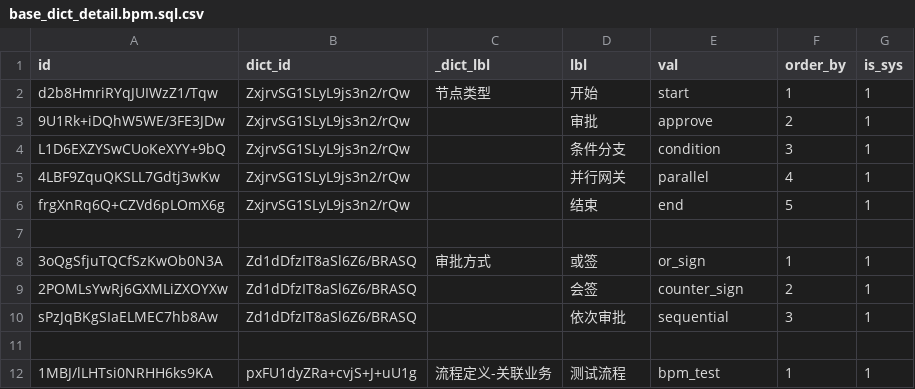
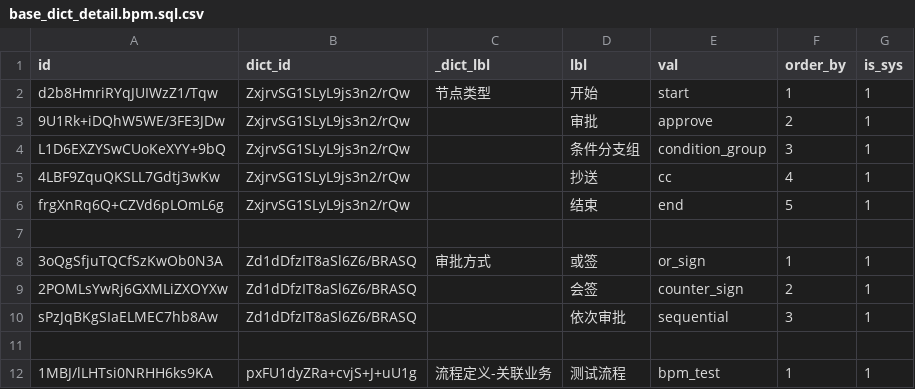
Before and after one commit to sail-sail/nest, a CSV file: codegen/src/tables/bpm/base_dict_detail.bpm.sql.csv, drawn as a sheet; only a part is shown.

```diff
--- a/codegen/src/tables/bpm/base_dict_detail.bpm.sql.csv
+++ b/codegen/src/tables/bpm/base_dict_detail.bpm.sql.csv
@@ -3,5 +3,5 @@ d2b8HmriRYqJUIWzZ1/Tqw,ZxjrvSG1SLyL9js3n2/rQw,节点类型,开始,start,1,1
 9U1Rk+iDQhW5WE/3FE3JDw,ZxjrvSG1SLyL9js3n2/rQw,,审批,approve,2,1
-L1D6EXZYSwCUoKeXYY+9bQ,ZxjrvSG1SLyL9js3n2/rQw,,条件分支,condition,3,1
-4LBF9ZquQKSLL7Gdtj3wKw,ZxjrvSG1SLyL9js3n2/rQw,,并行网关,parallel,4,1
-frgXnRq6Q+CZVd6pLOmX6g,ZxjrvSG1SLyL9js3n2/rQw,,结束,end,5,1
+L1D6EXZYSwCUoKeXYY+9bQ,ZxjrvSG1SLyL9js3n2/rQw,,条件分支组,condition_group,3,1
+4LBF9ZquQKSLL7Gdtj3wKw,ZxjrvSG1SLyL9js3n2/rQw,,抄送,cc,4,1
+frgXnRq6Q+CZVd6pLOmL6g,ZxjrvSG1SLyL9js3n2/rQw,,结束,end,5,1
 ,,,,,,
```
Also changed, not shown: 17 other files.
